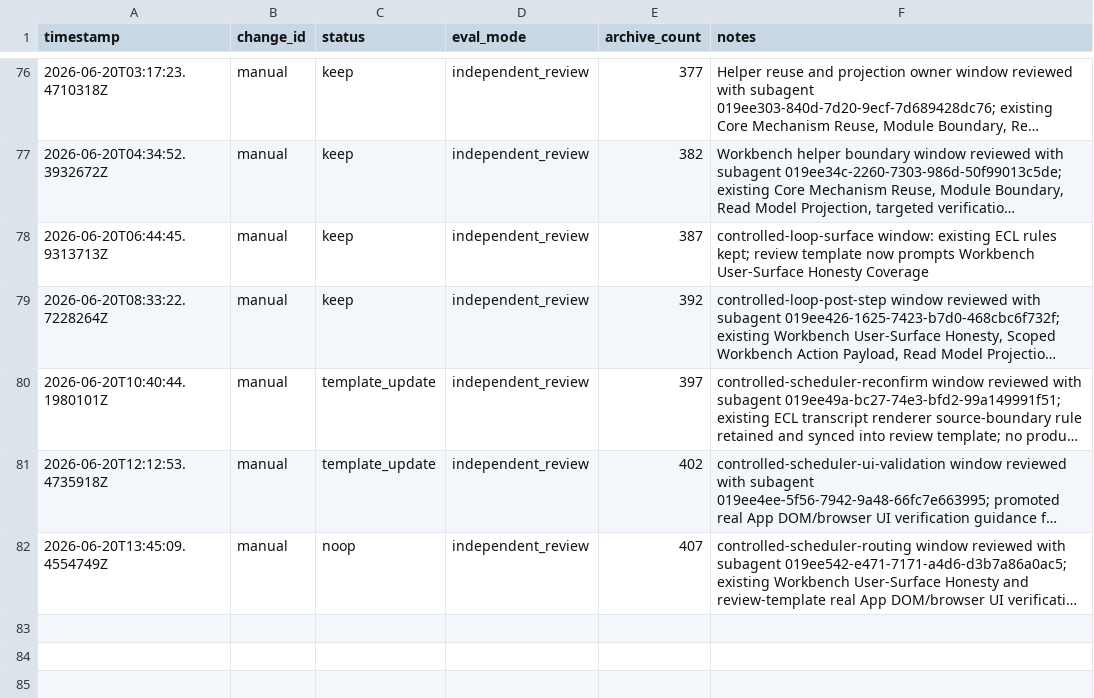
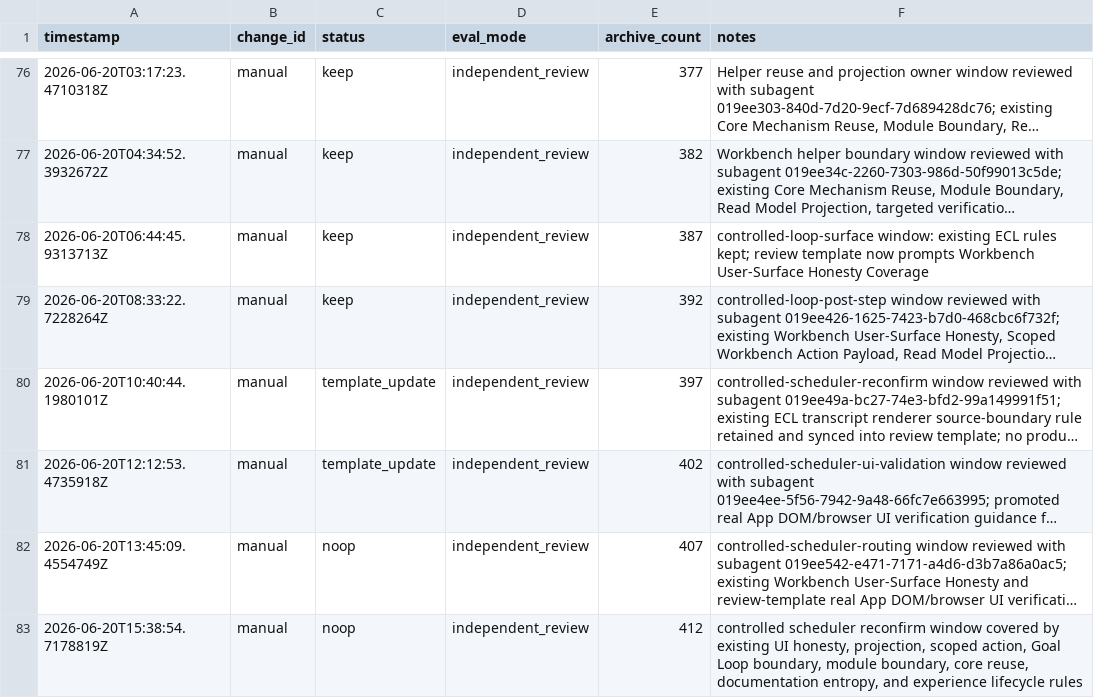
Before and after one commit to qinghui316/agent-harness-orchestrator, a TSV file: harness/evolution/results.tsv, drawn as a sheet; only a part is shown, gaps mark what is left out; long unchanged cells end in …; the diff names each change by its address in the sheet, - before the commit and + after, or states it on an @@ line.

Commit message:
Show controlled scheduler reconfirmation status

```diff
--- a/harness/evolution/results.tsv
+++ b/harness/evolution/results.tsv
+row 83: 2026-06-20T15:38:54.7178819Z | manual | noop | independent_review | 412 | controlled scheduler reconfirm window covered by existing UI honesty, projection, scoped action, Goal Loop boundary, module boundary, core reuse, documentation entropy, and experience lifecycle rules
```
Also changed, not shown: 11 other files.
